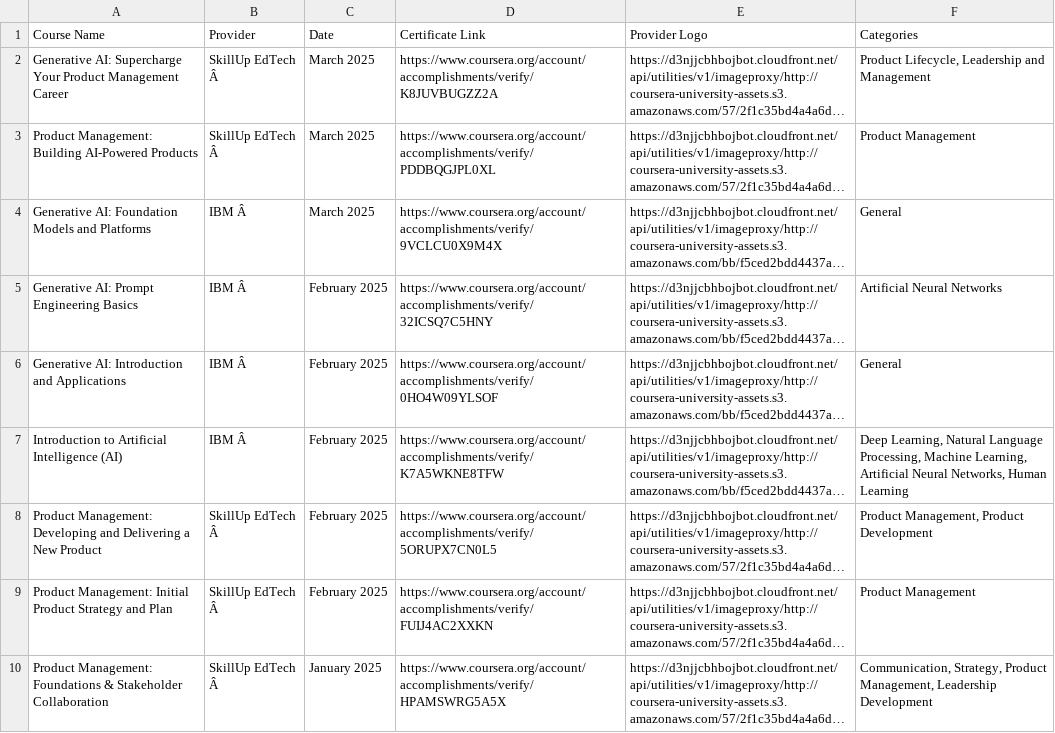
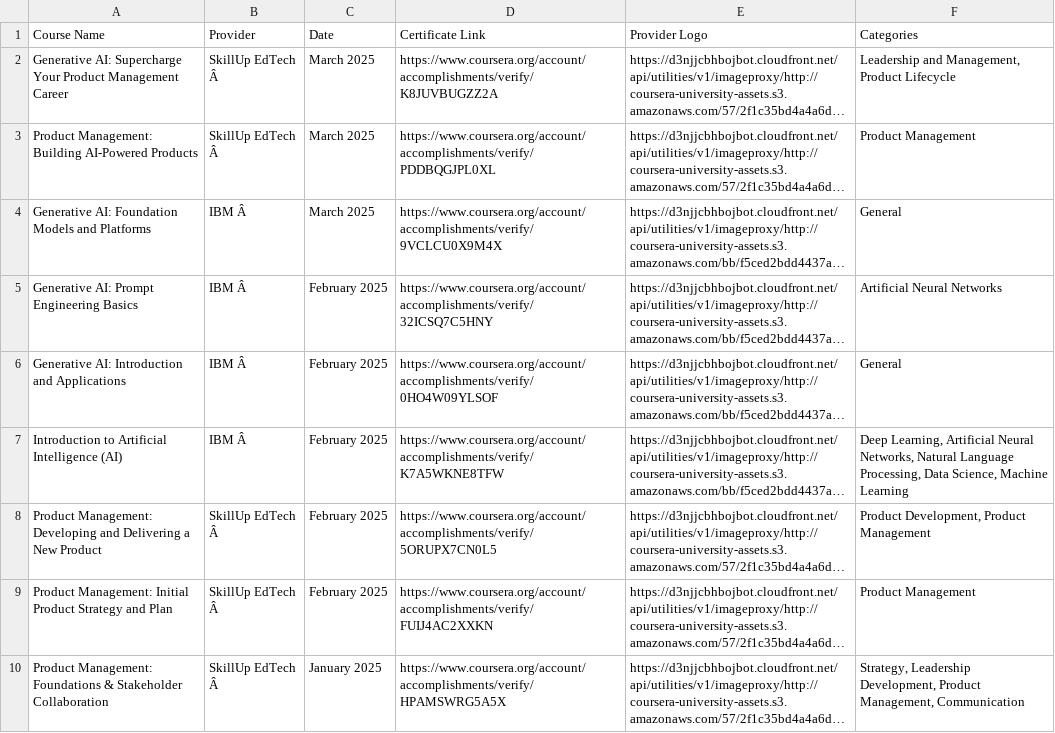
Before and after one commit to magenta4c/CourseraCertificateScraper, a CSV file: Coursera_Certificates.csv, drawn as a sheet; long unchanged cells end in …; the diff names each change by its address in the sheet, - before the commit and + after, or states it on an @@ line.

```diff
--- a/Coursera_Certificates.csv
+++ b/Coursera_Certificates.csv
-F2 (Categories): Product Lifecycle, Leadership and Management
+F2 (Categories): Leadership and Management, Product Lifecycle
-F7 (Categories): Deep Learning, Natural Language Processing, Machine Learning, Artificial Neural Networks, Human Learning
+F7 (Categories): Deep Learning, Artificial Neural Networks, Natural Language Processing, Data Science, Machine Learning
-F8 (Categories): Product Management, Product Development
+F8 (Categories): Product Development, Product Management
-F10 (Categories): Communication, Strategy, Product Management, Leadership Development
+F10 (Categories): Strategy, Leadership Development, Product Management, Communication
```
